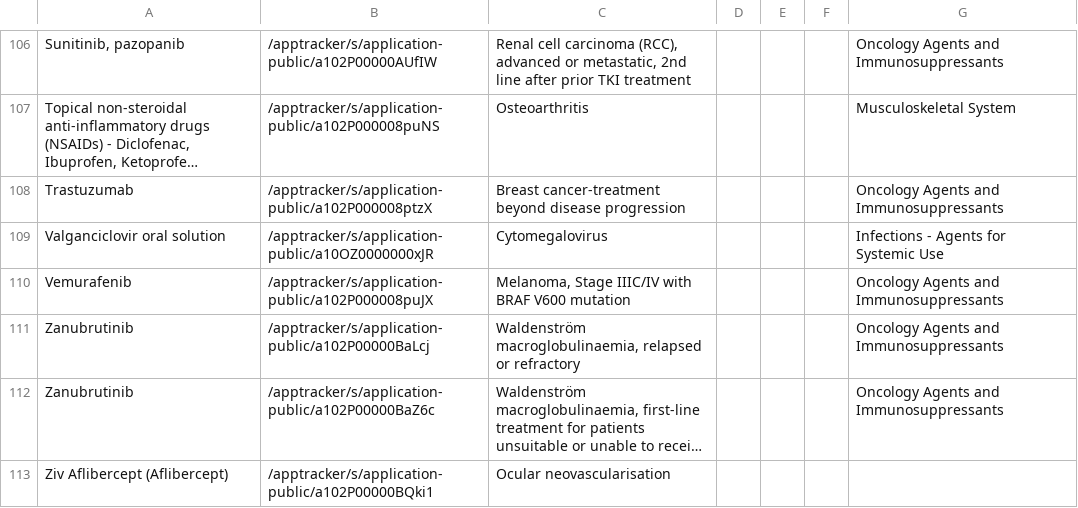
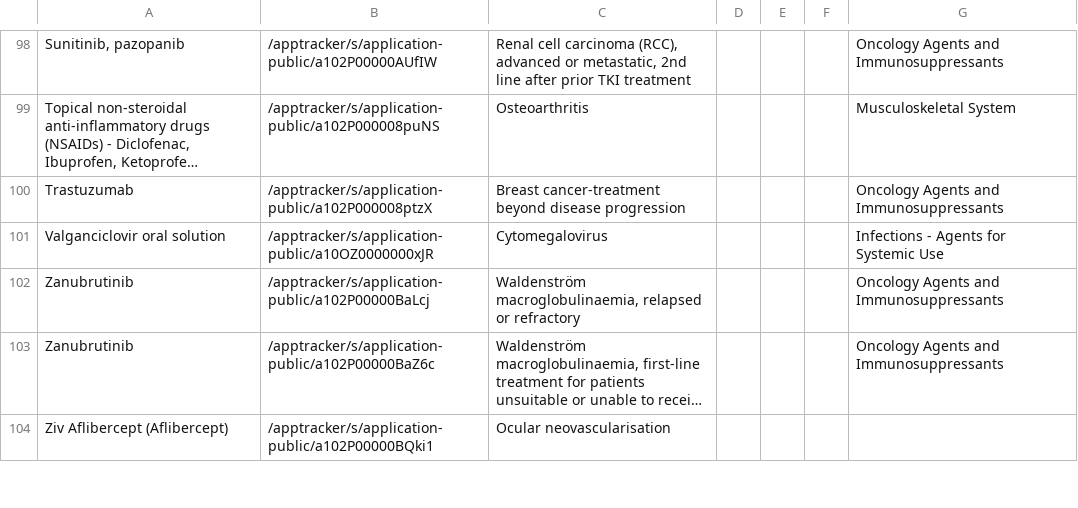
Before and after one commit to UoA-eResearch/pharmac, a CSV file: Decline.csv, drawn as a sheet; only a part is shown, gaps mark what is left out; long unchanged cells end in …; the diff covers the shown part only.

```diff
--- a/Decline.csv
+++ b/Decline.csv
@@ -109,3 +101,2 @@ Trastuzumab,/apptracker/s/application-public/a102P000008ptzX,Breast cancer-treat
 Valganciclovir oral solution,/apptracker/s/application-public/a10OZ0000000xJR,Cytomegalovirus,,,,Infections - Agents for Systemic Use
-Vemurafenib,/apptracker/s/application-public/a102P000008puJX,"Melanoma, Stage IIIC/IV with BRAF V600 mutation",,,,Oncology Agents and Immunosuppressants
 Zanubrutinib,/apptracker/s/application-public/a102P00000BaLcj,"Waldenström macroglobulinaemia, relapsed or refractory",,,,Oncology Agents and Immunosuppressants
```
Also changed, not shown: 8 removed rows elsewhere in this file.
